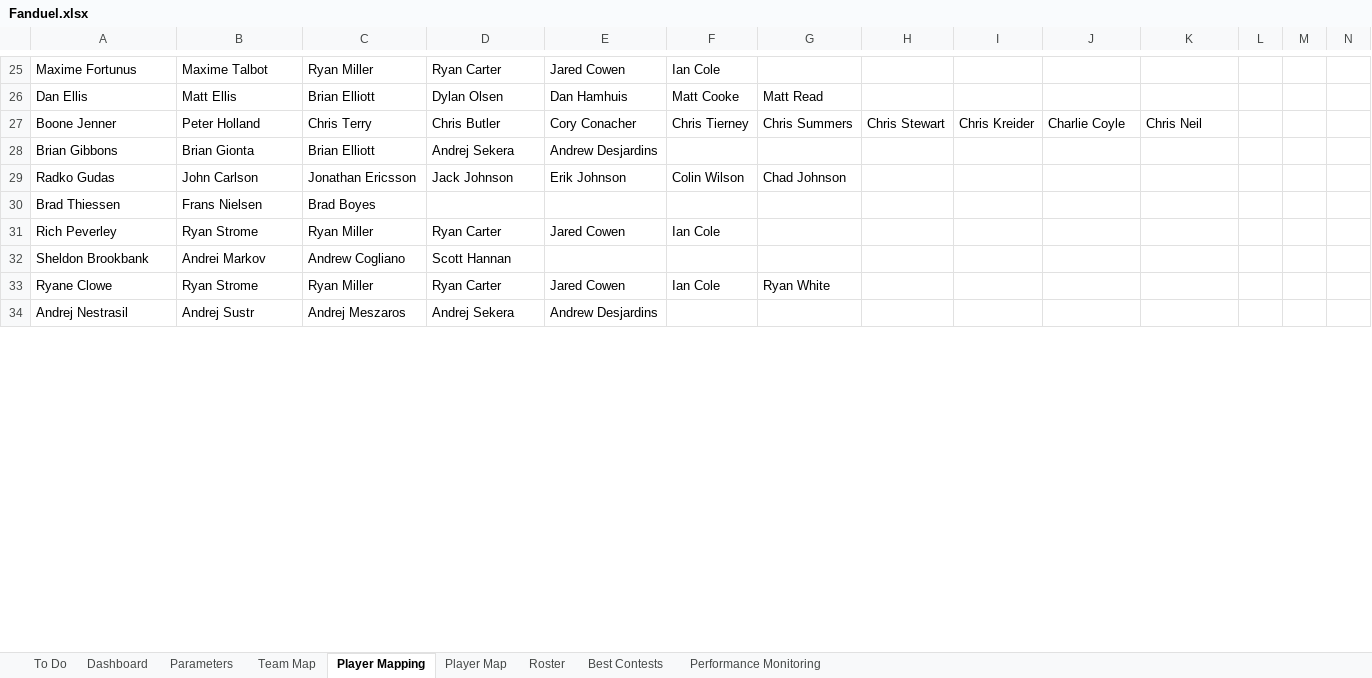
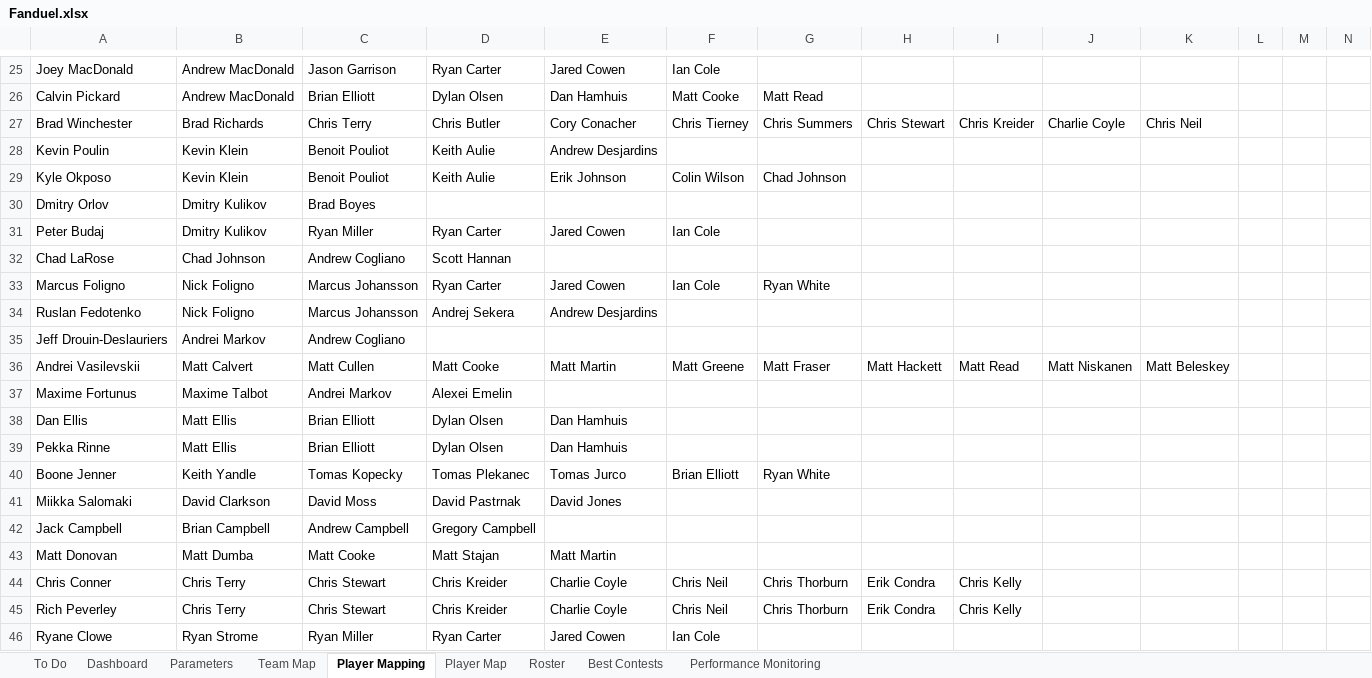
Before and after one commit to cole-maclean/fanduel, an Excel workbook: Fanduel.xlsx, sheet Player Mapping, drawn as a sheet; only a part is shown, gaps mark what is left out; values as stored, in another font and other column widths than the file's, no borders; removed rows and columns are numbered as before the commit, all else as after; rows hold the shown columns only; the diff covers the shown part only; the diff names each change by its address in the sheet, - before the commit and + after, or states it on an @@ line.

Commit message:
Modularized player mapping, still needs to be refactored

```diff
--- a/Fanduel.xlsx (sheet Player Mapping)
+++ b/Fanduel.xlsx (sheet Player Mapping)
-A25: Maxime Fortunus
+A25: Joey MacDonald
-B25: Maxime Talbot
+B25: Andrew MacDonald
-C25: Ryan Miller
+C25: Jason Garrison
-A26: Dan Ellis
+A26: Calvin Pickard
-B26: Matt Ellis
+B26: Andrew MacDonald
-A27: Boone Jenner
+A27: Brad Winchester
-B27: Peter Holland
+B27: Brad Richards
-row 28: Brian Gibbons | Brian Gionta | Brian Elliott | Andrej Sekera | Andrew Desjardins
-row 29: Radko Gudas | John Carlson | Jonathan Ericsson | Jack Johnson | Erik Johnson | Colin Wilson | Chad Johnson
-row 30: Brad Thiessen | Frans Nielsen | Brad Boyes
+row 28: Kevin Poulin | Kevin Klein | Benoit Pouliot | Keith Aulie | Andrew Desjardins
+row 29: Kyle Okposo | Kevin Klein | Benoit Pouliot | Keith Aulie | Erik Johnson | Colin Wilson | Chad Johnson
+row 30: Dmitry Orlov | Dmitry Kulikov | Brad Boyes
-A31: Rich Peverley
+A31: Peter Budaj
-B31: Ryan Strome
+B31: Dmitry Kulikov
-A32: Sheldon Brookbank
+A32: Chad LaRose
-B32: Andrei Markov
+B32: Chad Johnson
+row 33: Marcus Foligno | Nick Foligno | Marcus Johansson | Ryan Carter | Jared Cowen | Ian Cole | Ryan White
+row 34: Ruslan Fedotenko | Nick Foligno | Marcus Johansson | Andrej Sekera | Andrew Desjardins
+row 35: Jeff Drouin-Deslauriers | Andrei Markov | Andrew Cogliano
+row 36: Andrei Vasilevskii | Matt Calvert | Matt Cullen | Matt Cooke | Matt Martin | Matt Greene | Matt Fraser | Matt Hackett | Matt Read | Matt Niskanen | Matt Beleskey
+row 37: Maxime Fortunus | Maxime Talbot | Andrei Markov | Alexei Emelin
+row 38: Dan Ellis | Matt Ellis | Brian Elliott | Dylan Olsen | Dan Hamhuis
+row 39: Pekka Rinne | Matt Ellis | Brian Elliott | Dylan Olsen | Dan Hamhuis
+row 40: Boone Jenner | Keith Yandle | Tomas Kopecky | Tomas Plekanec | Tomas Jurco | Brian Elliott | Ryan White
+row 41: Miikka Salomaki | David Clarkson | David Moss | David Pastrnak | David Jones
+row 42: Jack Campbell | Brian Campbell | Andrew Campbell | Gregory Campbell
+row 43: Matt Donovan | Matt Dumba | Matt Cooke | Matt Stajan | Matt Martin
+row 44: Chris Conner | Chris Terry | Chris Stewart | Chris Kreider | Charlie Coyle | Chris Neil | Chris Thorburn | Erik Condra | Chris Kelly
+row 45: Rich Peverley | Chris Terry | Chris Stewart | Chris Kreider | Charlie Coyle | Chris Neil | Chris Thorburn | Erik Condra | Chris Kelly
-G46: Ryan White
+G46: (empty)
-row 34: Andrej Nestrasil | Andrej Sustr | Andrej Meszaros | Andrej Sekera | Andrew Desjardins
```
Also changed, not shown: 53 added rows, 35 removed rows and 20 edited cells elsewhere in this sheet, sheet Player Map, sheet Roster, sheet To Do, sheet Performance Monitoring, formulas that keep their value, charts or pictures, 3 other files.
